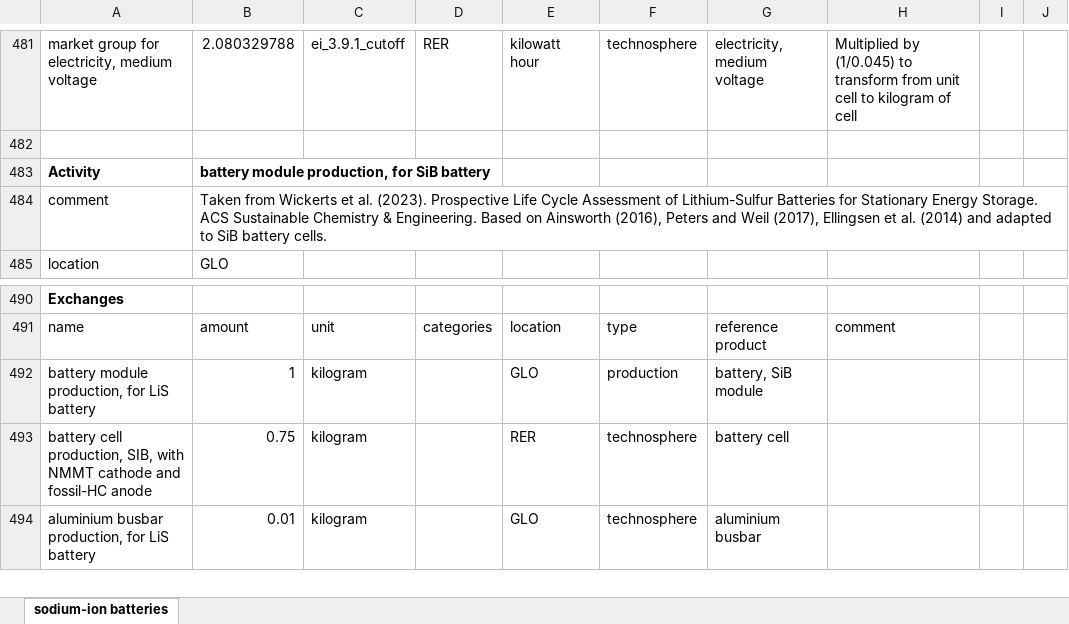
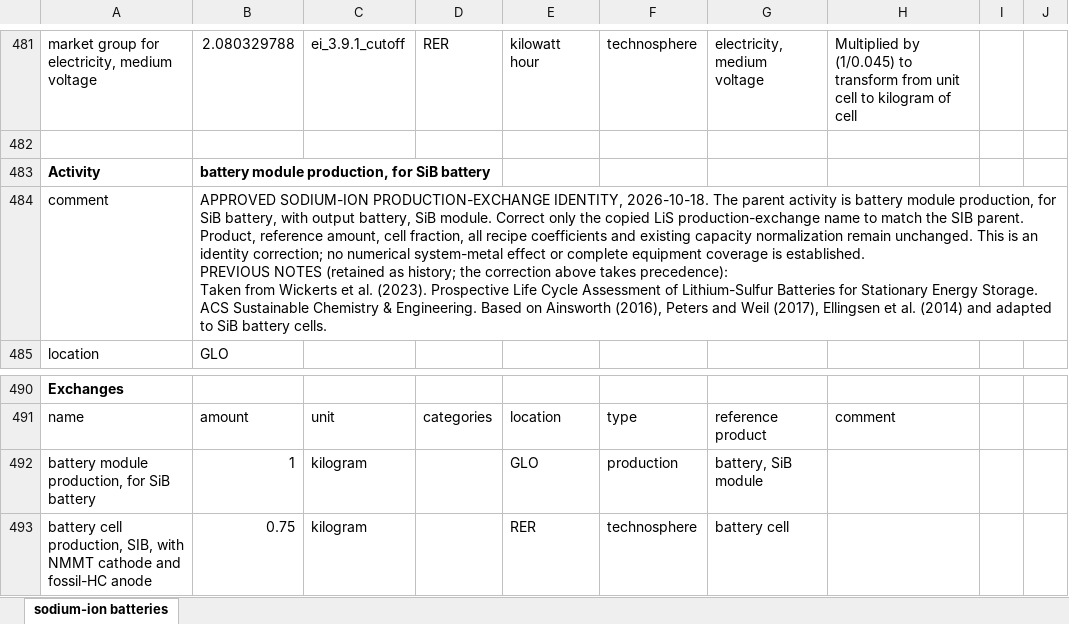
Before and after one commit to polca/premise, an Excel workbook: premise/data/additional_inventories/lci-batteries-SIB.xlsx, sheet sodium-ion batteries, drawn as a sheet; only a part is shown, gaps mark what is left out; the shorter side is filled out with more unchanged rows; values as stored, in another font and other column widths than the file's, no borders; ↵ is a line break in a cell; the diff names each change by its address in the sheet, - before the commit and + after, or states it on an @@ line.

Commit message:
fix(inventory): correct sodium-ion module production name
Correct the copied LiS label on the sodium-ion module production exchange to match its existing SIB parent activity. Preserve its product and every quantity, including previously corrected sodium-ion capacity baselines. Document the identity-only scope in the existing activity comment.

Scope: existing supplemental workbook inventories only. Approved as item 5 of ten on 2026-10-18.

Validation: exact edited-cell/ZIP-part scope, formula/cache round-trip and raw no-write ExcelImporter regression. Shared ecoinvent 3.8-3.12 checks are run after the batch; this does not constitute a full scenario rebuild.

```diff
--- a/premise/data/additional_inventories/lci-batteries-SIB.xlsx (sheet sodium-ion batteries)
+++ b/premise/data/additional_inventories/lci-batteries-SIB.xlsx (sheet sodium-ion batteries)
-B484: Taken from…
+B484: APPROVED SODIUM-ION PRODUCTION-EXCHANGE IDENTITY, 2026-10-18. The parent activity is battery module production, for SiB battery, with output battery, SiB module. Correct only the copied LiS production-exchange name to match the SIB parent. Product, reference amount, cell fraction, all recipe coefficients and existing capacity normalization remain unchanged. This is an identity correction; no numerical system-metal effect or complete equipment coverage is established. ↵ PREVIOUS NOTES (retained as history; the correction above takes precedence): ↵ Taken from…
-A492: battery module production, for LiS battery
+A492: battery module production, for SiB battery
```
